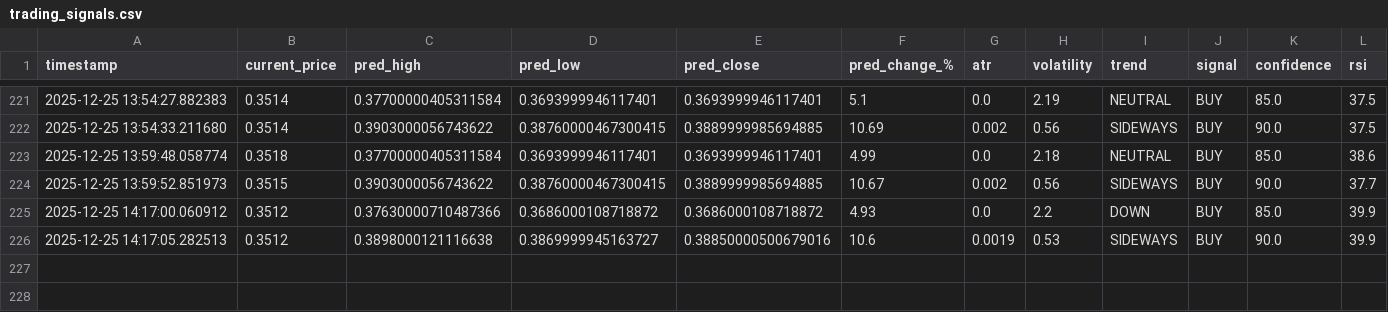
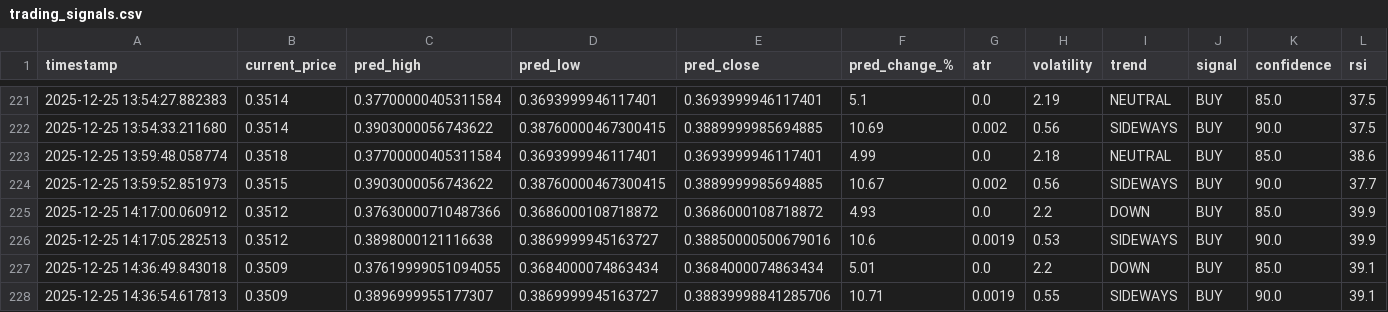
Before and after one commit to winningtrendingbots/winningtrendingbots.github.io, a CSV file: trading_signals.csv, drawn as a sheet; only a part is shown, gaps mark what is left out; the diff names each change by its address in the sheet, - before the commit and + after, or states it on an @@ line.

```diff
--- a/trading_signals.csv
+++ b/trading_signals.csv
+row 227: 2025-12-25 14:36:49.843018 | 0.3509 | 0.37619999051094055 | 0.3684000074863434 | 0.3684000074863434 | 5.01 | 0.0 | 2.2 | DOWN | BUY | 85.0 | 39.1
+row 228: 2025-12-25 14:36:54.617813 | 0.3509 | 0.3896999955177307 | 0.3869999945163727 | 0.38839998841285706 | 10.71 | 0.0019 | 0.55 | SIDEWAYS | BUY | 90.0 | 39.1
```
Also changed, not shown: 1 other file.
